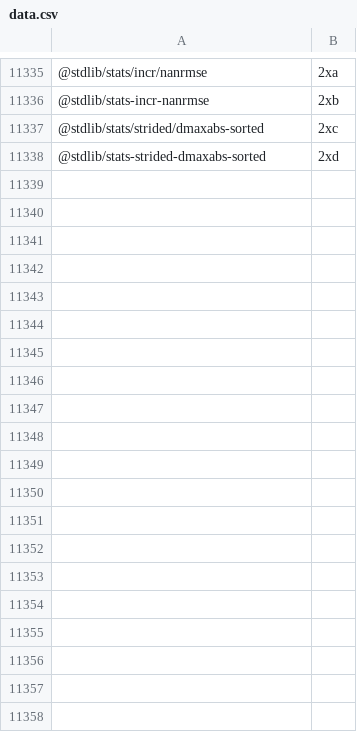
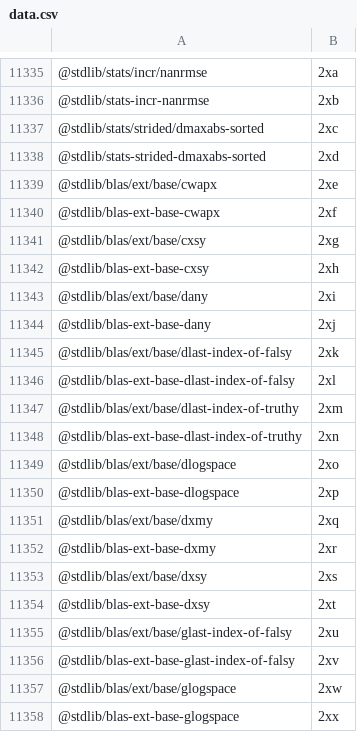
Before and after one commit to stdlib-js/error-tools-pkg2id, a CSV file: data/data.csv, drawn as a sheet; only a part is shown, gaps mark what is left out; the diff covers the shown part only; the diff names each change by its address in the sheet, - before the commit and + after, or states it on an @@ line.

```diff
--- a/data/data.csv
+++ b/data/data.csv
+row 11339: @stdlib/blas/ext/base/cwapx | 2xe
+row 11340: @stdlib/blas-ext-base-cwapx | 2xf
+row 11341: @stdlib/blas/ext/base/cxsy | 2xg
+row 11342: @stdlib/blas-ext-base-cxsy | 2xh
+row 11343: @stdlib/blas/ext/base/dany | 2xi
+row 11344: @stdlib/blas-ext-base-dany | 2xj
+row 11345: @stdlib/blas/ext/base/dlast-index-of-falsy | 2xk
+row 11346: @stdlib/blas-ext-base-dlast-index-of-falsy | 2xl
+row 11347: @stdlib/blas/ext/base/dlast-index-of-truthy | 2xm
+row 11348: @stdlib/blas-ext-base-dlast-index-of-truthy | 2xn
+row 11349: @stdlib/blas/ext/base/dlogspace | 2xo
+row 11350: @stdlib/blas-ext-base-dlogspace | 2xp
+row 11351: @stdlib/blas/ext/base/dxmy | 2xq
+row 11352: @stdlib/blas-ext-base-dxmy | 2xr
+row 11353: @stdlib/blas/ext/base/dxsy | 2xs
+row 11354: @stdlib/blas-ext-base-dxsy | 2xt
+row 11355: @stdlib/blas/ext/base/glast-index-of-falsy | 2xu
+row 11356: @stdlib/blas-ext-base-glast-index-of-falsy | 2xv
+row 11357: @stdlib/blas/ext/base/glogspace | 2xw
+row 11358: @stdlib/blas-ext-base-glogspace | 2xx
```
Also changed, not shown: 78 added rows elsewhere in this file, 4 other files.
